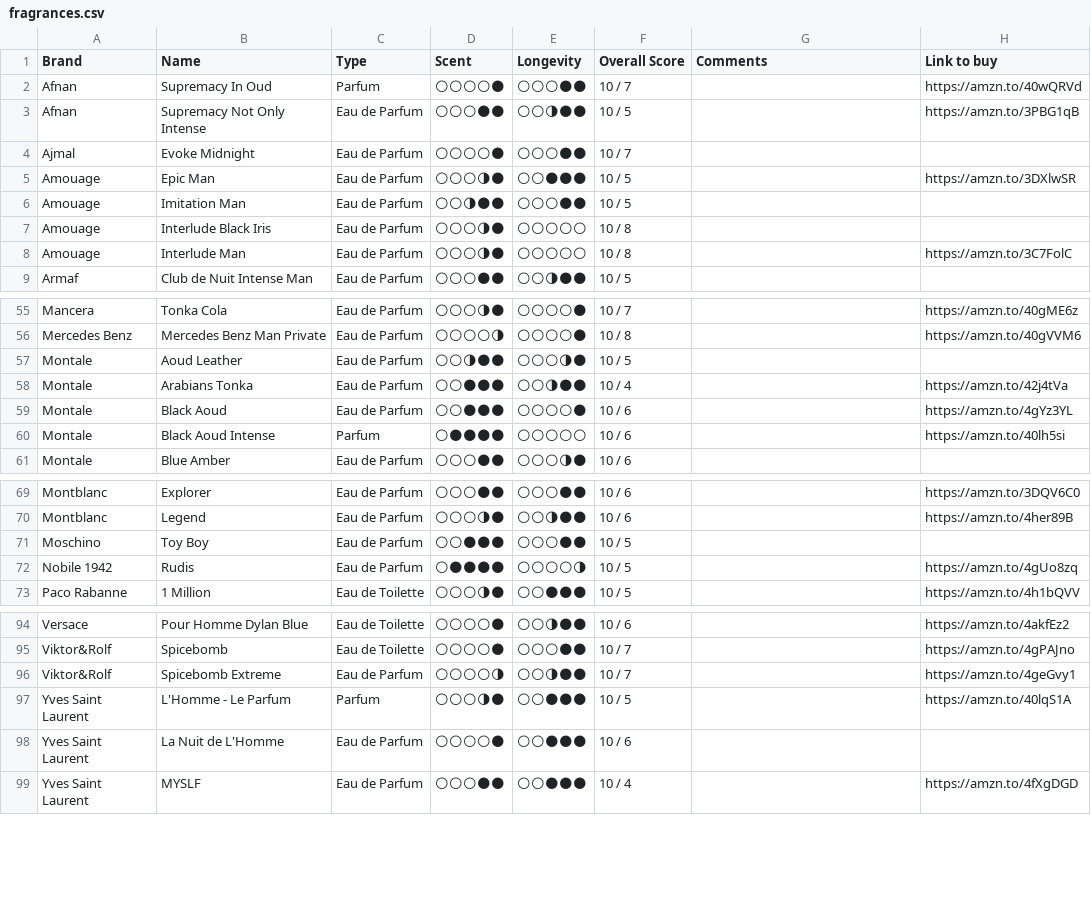
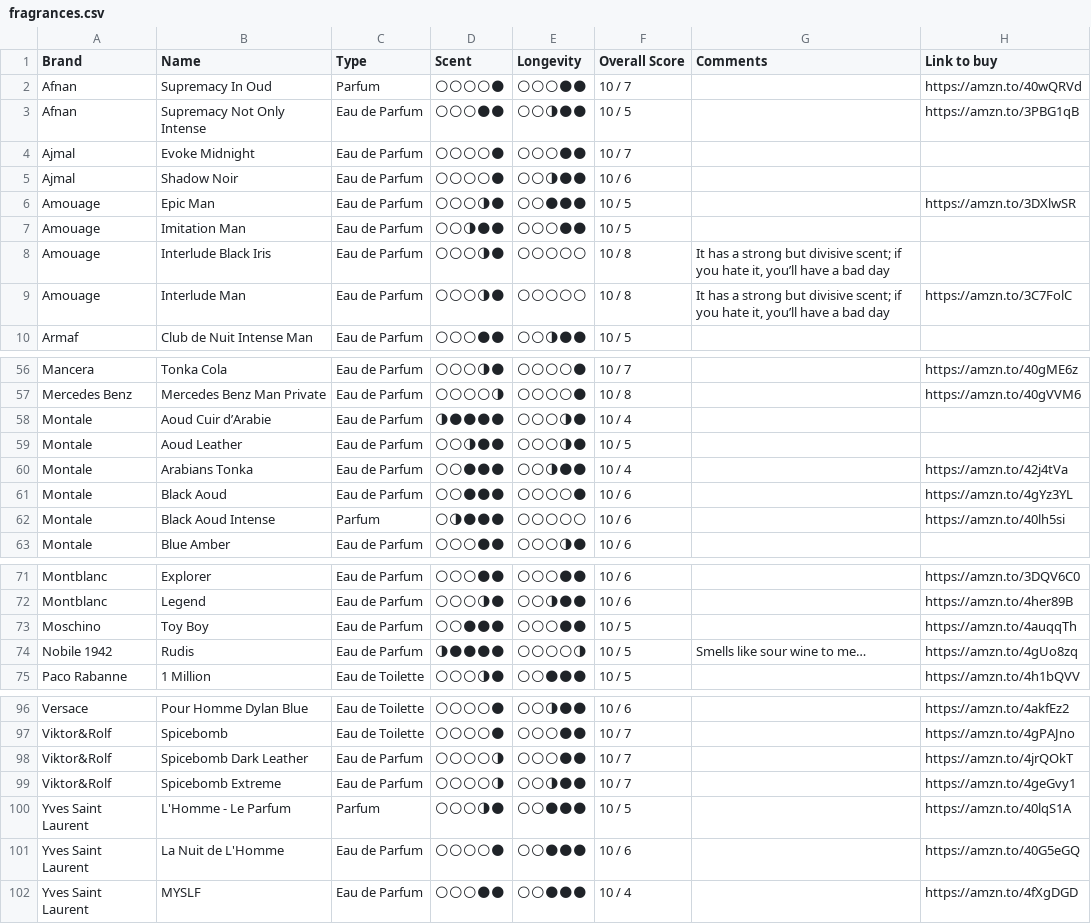
Before and after one commit to vikdean/bombote_com, a CSV file: fragrances.csv, drawn as a sheet; only a part is shown, gaps mark what is left out; the diff covers the shown part only.

```diff
--- a/fragrances.csv
+++ b/fragrances.csv
@@ -4,6 +4,7 @@ Afnan,Supremacy Not Only Intense,Eau de Parfum,🌕🌕🌕🌑🌑,🌕🌕🌗
 Ajmal,Evoke Midnight,Eau de Parfum,🌕🌕🌕🌕🌑,🌕🌕🌕🌑🌑,10 / 7,,
+Ajmal,Shadow Noir,Eau de Parfum,🌕🌕🌕🌕🌑,🌕🌕🌗🌑🌑,10 / 6,,
 Amouage,Epic Man,Eau de Parfum,🌕🌕🌕🌗🌑,🌕🌕🌑🌑🌑,10 / 5,,https://amzn.to/3DXlwSR
 Amouage,Imitation Man,Eau de Parfum,🌕🌕🌗🌑🌑,🌕🌕🌕🌑🌑,10 / 5,,
-Amouage,Interlude Black Iris,Eau de Parfum,🌕🌕🌕🌗🌑,🌕🌕🌕🌕🌕,10 / 8,,
-Amouage,Interlude Man,Eau de Parfum,🌕🌕🌕🌗🌑,🌕🌕🌕🌕🌕,10 / 8,,https://amzn.to/3C7FolC
+Amouage,Interlude Black Iris,Eau de Parfum,🌕🌕🌕🌗🌑,🌕🌕🌕🌕🌕,10 / 8,"It has a strong but divisive scent; if you hate it, you’ll have a bad day",
+Amouage,Interlude Man,Eau de Parfum,🌕🌕🌕🌗🌑,🌕🌕🌕🌕🌕,10 / 8,"It has a strong but divisive scent; if you hate it, you’ll have a bad day",https://amzn.to/3C7FolC
 Armaf,Club de Nuit Intense Man,Eau de Parfum,🌕🌕🌕🌑🌑,🌕🌕🌗🌑🌑,10 / 5,,
@@ -56,2 +57,3 @@ Mancera,Tonka Cola,Eau de Parfum,🌕🌕🌕🌗🌑,🌕🌕🌕🌕🌑,10 /
 Mercedes Benz,Mercedes Benz Man Private,Eau de Parfum,🌕🌕🌕🌕🌗,🌕🌕🌕🌕🌑,10 / 8,,https://amzn.to/40gVVM6
+Montale,Aoud Cuir d’Arabie,Eau de Parfum,🌗🌑🌑🌑🌑,🌕🌕🌕🌗🌑,10 / 4,,
 Montale,"Aoud Leather ",Eau de Parfum,🌕🌕🌗🌑🌑,🌕🌕🌕🌗🌑,10 / 5,,
@@ -59,3 +61,3 @@ Montale,Arabians Tonka,Eau de Parfum,🌕🌕🌑🌑🌑,🌕🌕🌗🌑🌑,1
 "Montale ",Black Aoud,Eau de Parfum,🌕🌕🌑🌑🌑,🌕🌕🌕🌕🌑,10 / 6,,https://amzn.to/4gYz3YL
-Montale,Black Aoud Intense,Parfum,🌕🌑🌑🌑🌑,🌕🌕🌕🌕🌕,10 / 6,,https://amzn.to/40lh5si
+Montale,Black Aoud Intense,Parfum,🌕🌗🌑🌑🌑,🌕🌕🌕🌕🌕,10 / 6,,https://amzn.to/40lh5si
 Montale,"Blue Amber ",Eau de Parfum,🌕🌕🌕🌑🌑,🌕🌕🌕🌗🌑,10 / 6,,
@@ -70,4 +72,4 @@ Montblanc,Explorer,Eau de Parfum,🌕🌕🌕🌑🌑,🌕🌕🌕🌑🌑,10 /
 Montblanc,Legend,Eau de Parfum,🌕🌕🌕🌗🌑,🌕🌕🌗🌑🌑,10 / 6,,https://amzn.to/4her89B
-Moschino,Toy Boy,Eau de Parfum,🌕🌕🌑🌑🌑,🌕🌕🌕🌑🌑,10 / 5,,
-Nobile 1942,Rudis,Eau de Parfum,🌕🌑🌑🌑🌑,🌕🌕🌕🌕🌗,10 / 5,,https://amzn.to/4gUo8zq
+Moschino,Toy Boy,Eau de Parfum,🌕🌕🌑🌑🌑,🌕🌕🌕🌑🌑,10 / 5,,https://amzn.to/4auqqTh
+Nobile 1942,Rudis,Eau de Parfum,🌗🌑🌑🌑🌑,🌕🌕🌕🌕🌗,10 / 5,Smells like sour wine to me…,https://amzn.to/4gUo8zq
 Paco Rabanne,1 Million,Eau de Toilette,🌕🌕🌕🌗🌑,🌕🌕🌑🌑🌑,10 / 5,,https://amzn.to/4h1bQVV
@@ -95,5 +97,6 @@ Versace,Pour Homme Dylan Blue,Eau de Toilette,🌕🌕🌕🌕🌑,🌕🌕🌗
 Viktor&Rolf,Spicebomb,Eau de Toilette,🌕🌕🌕🌕🌑,🌕🌕🌕🌑🌑,10 / 7,,https://amzn.to/4gPAJno
+Viktor&Rolf,Spicebomb Dark Leather,Eau de Parfum,🌕🌕🌕🌕🌗,🌕🌕🌕🌑🌑,10 / 7,,https://amzn.to/4jrQOkT
 Viktor&Rolf,Spicebomb Extreme,Eau de Parfum,🌕🌕🌕🌕🌗,🌕🌕🌗🌑🌑,10 / 7,,https://amzn.to/4geGvy1
 Yves Saint Laurent,L'Homme  - Le Parfum,Parfum,🌕🌕🌕🌗🌑,🌕🌕🌑🌑🌑,10 / 5,,https://amzn.to/40lqS1A
-Yves Saint Laurent,La Nuit de L'Homme,Eau de Parfum,🌕🌕🌕🌕🌑,🌕🌕🌑🌑🌑,10 / 6,,
+Yves Saint Laurent,La Nuit de L'Homme,Eau de Parfum,🌕🌕🌕🌕🌑,🌕🌕🌑🌑🌑,10 / 6,,https://amzn.to/40G5eGQ
 Yves Saint Laurent,MYSLF,Eau de Parfum,🌕🌕🌕🌑🌑,🌕🌕🌑🌑🌑,10 / 4,,https://amzn.to/4fXgDGD
```
Also changed, not shown: 7 edited cells elsewhere in this file, 2 other files.
